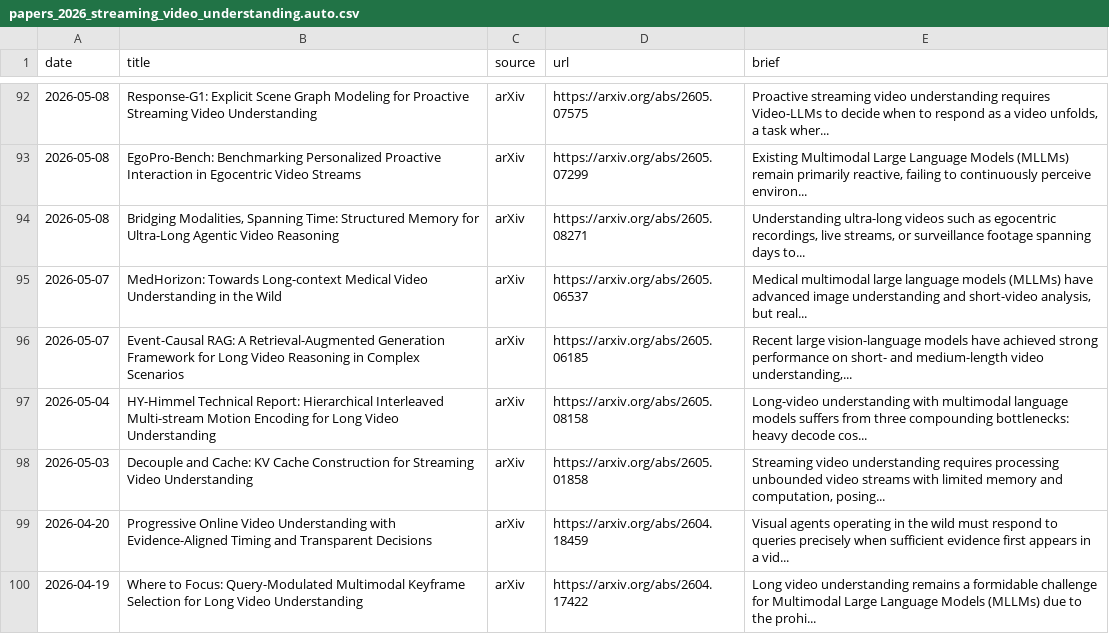
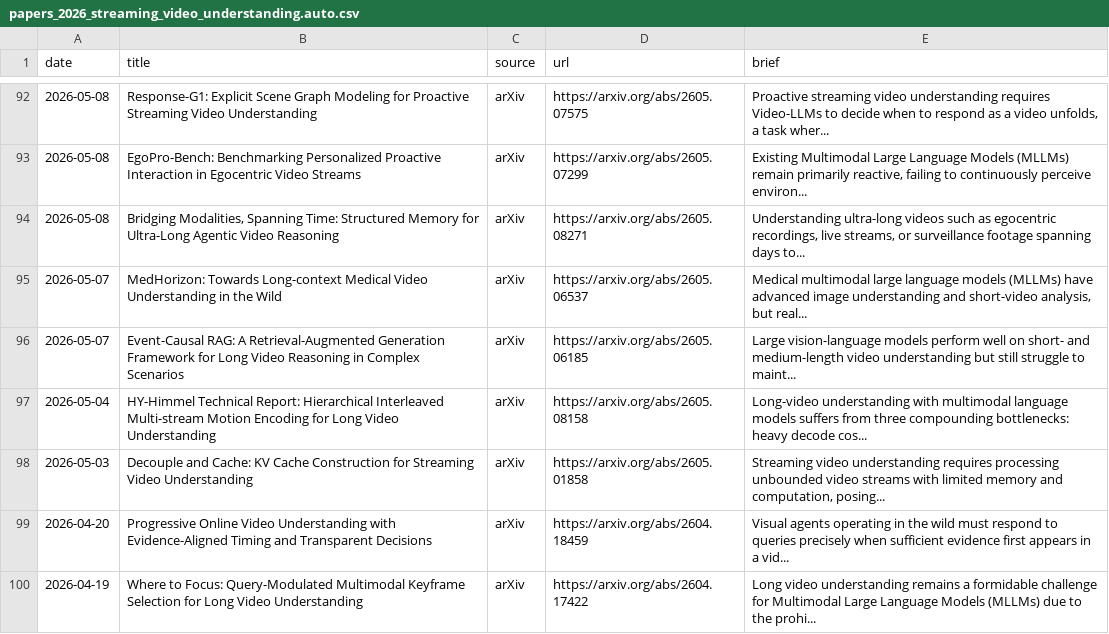
Before and after one commit to hjh123445/streaming-video-understanding-papers-2026, a CSV file: data/papers_2026_streaming_video_understanding.auto.csv, drawn as a sheet; only a part is shown, gaps mark what is left out.

```diff
--- a/data/papers_2026_streaming_video_understanding.auto.csv
+++ b/data/papers_2026_streaming_video_understanding.auto.csv
@@ -95,3 +95,3 @@ date,title,source,url,brief
 2026-05-07,MedHorizon: Towards Long-context Medical Video Understanding in the Wild,arXiv,https://arxiv.org/abs/2605.06537,"Medical multimodal large language models (MLLMs) have advanced image understanding and short-video analysis, but real..."
-2026-05-07,Event-Causal RAG: A Retrieval-Augmented Generation Framework for Long Video Reasoning in Complex Scenarios,arXiv,https://arxiv.org/abs/2605.06185,"Recent large vision-language models have achieved strong performance on short- and medium-length video understanding,..."
+2026-05-07,Event-Causal RAG: A Retrieval-Augmented Generation Framework for Long Video Reasoning in Complex Scenarios,arXiv,https://arxiv.org/abs/2605.06185,Large vision-language models perform well on short- and medium-length video understanding but still struggle to maint...
 2026-05-04,HY-Himmel Technical Report: Hierarchical Interleaved Multi-stream Motion Encoding for Long Video Understanding,arXiv,https://arxiv.org/abs/2605.08158,Long-video understanding with multimodal language models suffers from three compounding bottlenecks: heavy decode cos...
```
Also changed, not shown: data/papers_2026_streaming_video_understanding.csv, 1 other file.
